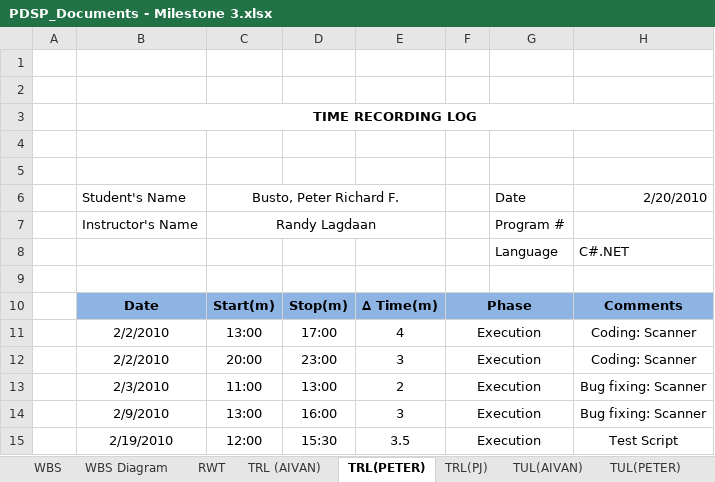
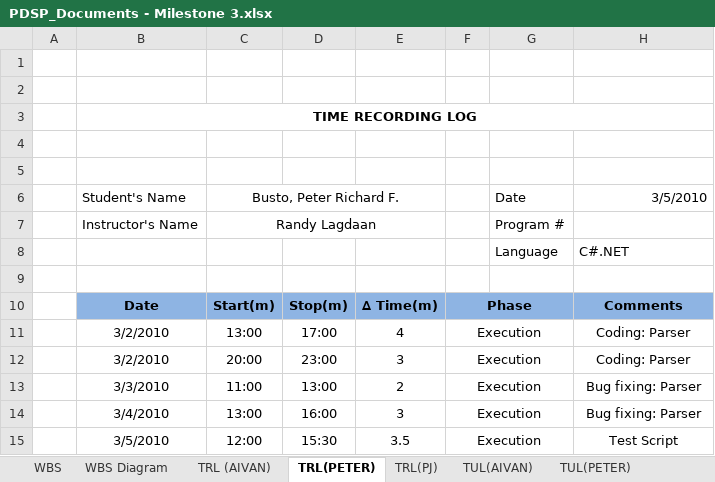
Before and after one commit to jma2400/tccdotnet, an Excel workbook: Docs/PDSP_Documents - Milestone 3.xlsx, sheet TRL(PETER), drawn as a sheet; values as stored, in another font and other column widths than the file's, no borders; the diff names each change by its address in the sheet, - before the commit and + after, or states it on an @@ line.

```diff
--- a/Docs/PDSP_Documents - Milestone 3.xlsx (sheet TRL(PETER))
+++ b/Docs/PDSP_Documents - Milestone 3.xlsx (sheet TRL(PETER))
@@ sheet tab hidden: RWT @@
-H6: 2/20/2010
+H6: 3/5/2010
-B11:B12: 2/2/2010
+B11:B12: 3/2/2010
-H11:H12: Coding: Scanner
+H11:H12: Coding: Parser
-B13: 2/3/2010
+B13: 3/3/2010
-H13:H14: Bug fixing: Scanner
+H13:H14: Bug fixing: Parser
-B14: 2/9/2010
+B14: 3/4/2010
-B15: 2/19/2010
+B15: 3/5/2010
```
Also changed, not shown: sheet WBS, sheet TRL(PJ), sheet TRL (AIVAN), sheet TUL(PETER), sheet DLT, sheet TUL(AIVAN), 2 more sheets, other sheet tabs, Docs/PDSP_Documents - Milestone 2.xlsx.
